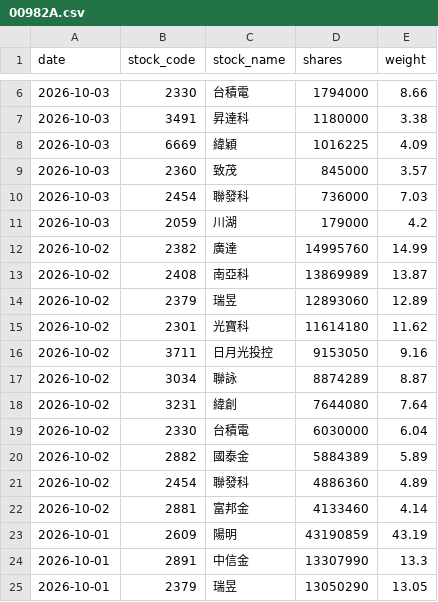
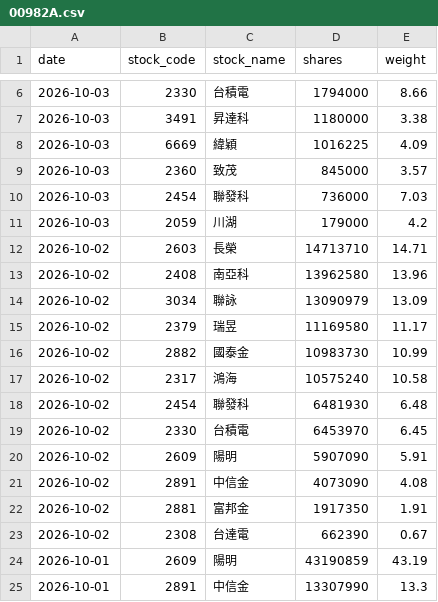
Before and after one commit to yrjjan-allen/active-etf-dashboard, a CSV file: data/00982A.csv, drawn as a sheet; only a part is shown, gaps mark what is left out; the shorter side is filled out with more unchanged rows.

```diff
--- a/data/00982A.csv
+++ b/data/00982A.csv
@@ -11,13 +11,14 @@
 2026-10-03,2059,川湖,179000,4.2
-2026-10-02,2382,廣達,14995760,14.99
-2026-10-02,2408,南亞科,13869989,13.87
-2026-10-02,2379,瑞昱,12893060,12.89
-2026-10-02,2301,光寶科,11614180,11.62
-2026-10-02,3711,日月光投控,9153050,9.16
-2026-10-02,3034,聯詠,8874289,8.87
-2026-10-02,3231,緯創,7644080,7.64
-2026-10-02,2330,台積電,6030000,6.04
-2026-10-02,2882,國泰金,5884389,5.89
-2026-10-02,2454,聯發科,4886360,4.89
-2026-10-02,2881,富邦金,4133460,4.14
+2026-10-02,2603,長榮,14713710,14.71
+2026-10-02,2408,南亞科,13962580,13.96
+2026-10-02,3034,聯詠,13090979,13.09
+2026-10-02,2379,瑞昱,11169580,11.17
+2026-10-02,2882,國泰金,10983730,10.99
+2026-10-02,2317,鴻海,10575240,10.58
+2026-10-02,2454,聯發科,6481930,6.48
+2026-10-02,2330,台積電,6453970,6.45
+2026-10-02,2609,陽明,5907090,5.91
+2026-10-02,2891,中信金,4073090,4.08
+2026-10-02,2881,富邦金,1917350,1.91
+2026-10-02,2308,台達電,662390,0.67
 2026-10-01,2609,陽明,43190859,43.19
```
Also changed, not shown: data/00948B.csv, data/00981A.csv, 5 other files.
